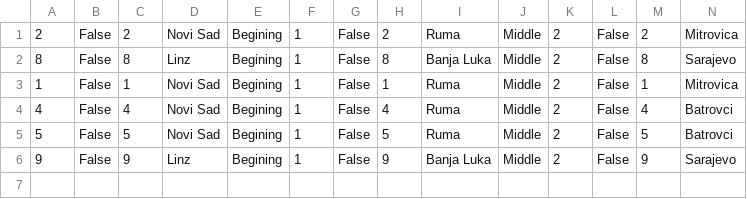
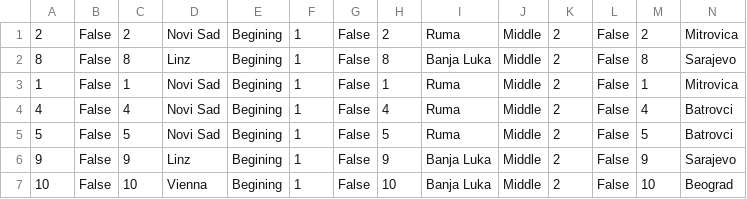
Before and after one commit to marija-djurdjevic/Booking, a CSV file: Resources/Data/livetour.csv, drawn as a sheet; only a part is shown; rows hold the shown columns only; the diff names each change by its address in the sheet, - before the commit and + after, or states it on an @@ line.

```diff
--- a/Resources/Data/livetour.csv
+++ b/Resources/Data/livetour.csv
+row 7: 10 | False | 10 | Vienna | Begining | 1 | False | 10 | Banja Luka | Middle | 2 | False | 10 | Beograd
```
Also changed, not shown: Resources/Data/keyPoints.csv, Resources/Data/ownersreviews.csv, 20 other files.
